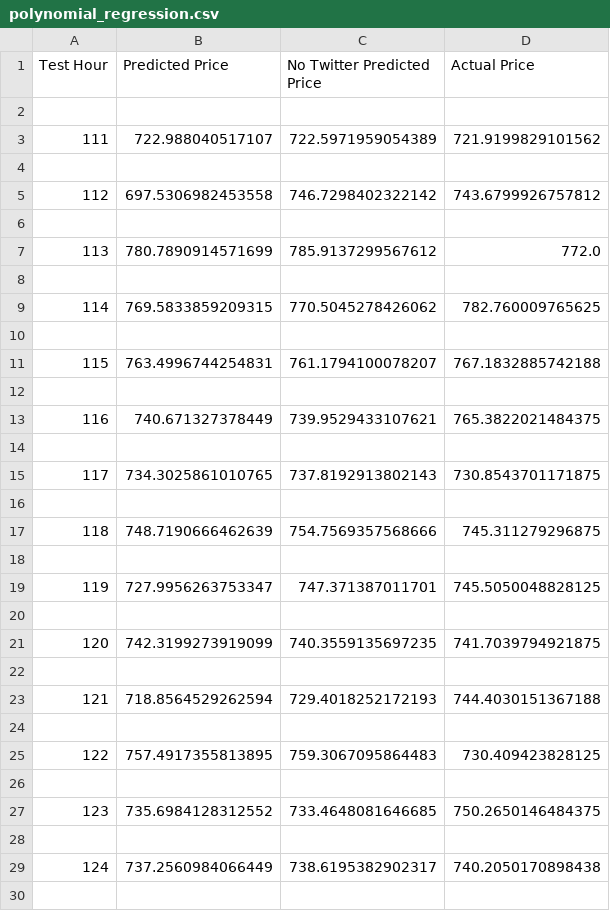
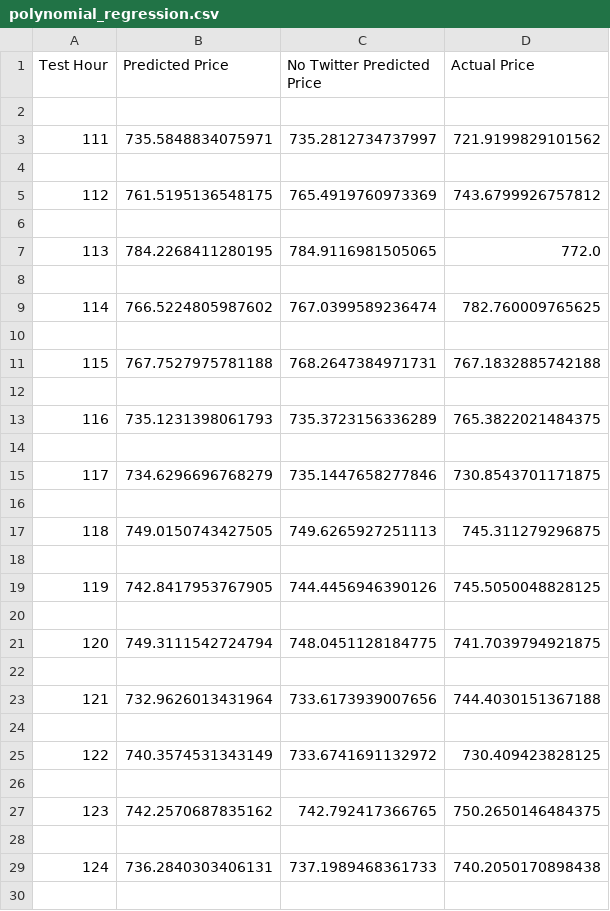
Before and after one commit to chekfung/teslatothemoon, a CSV file: csv/polynomial_regression.csv, drawn as a sheet; only a part is shown; the diff covers the shown part only.

```diff
--- a/csv/polynomial_regression.csv
+++ b/csv/polynomial_regression.csv
@@ -2,29 +2,29 @@ Test Hour,Predicted Price,No Twitter Predicted Price,Actual Price
 
-111,722.988040517107,722.5971959054389,721.9199829101562
+111,735.5848834075971,735.2812734737997,721.9199829101562
 
-112,697.5306982453558,746.7298402322142,743.6799926757812
+112,761.5195136548175,765.4919760973369,743.6799926757812
 
-113,780.7890914571699,785.9137299567612,772.0
+113,784.2268411280195,784.9116981505065,772.0
 
-114,769.5833859209315,770.5045278426062,782.760009765625
+114,766.5224805987602,767.0399589236474,782.760009765625
 
-115,763.4996744254831,761.1794100078207,767.1832885742188
+115,767.7527975781188,768.2647384971731,767.1832885742188
 
-116,740.671327378449,739.9529433107621,765.3822021484375
+116,735.1231398061793,735.3723156336289,765.3822021484375
 
-117,734.3025861010765,737.8192913802143,730.8543701171875
+117,734.6296696768279,735.1447658277846,730.8543701171875
 
-118,748.7190666462639,754.7569357568666,745.311279296875
+118,749.0150743427505,749.6265927251113,745.311279296875
 
-119,727.9956263753347,747.371387011701,745.5050048828125
+119,742.8417953767905,744.4456946390126,745.5050048828125
 
-120,742.3199273919099,740.3559135697235,741.7039794921875
+120,749.3111542724794,748.0451128184775,741.7039794921875
 
-121,718.8564529262594,729.4018252172193,744.4030151367188
+121,732.9626013431964,733.6173939007656,744.4030151367188
 
-122,757.4917355813895,759.3067095864483,730.409423828125
+122,740.3574531343149,733.6741691132972,730.409423828125
 
-123,735.6984128312552,733.4648081646685,750.2650146484375
+123,742.2570687835162,742.792417366765,750.2650146484375
 
-124,737.2560984066449,738.6195382902317,740.2050170898438
+124,736.2840303406131,737.1989468361733,740.2050170898438
 
```
Also changed, not shown: 28 edited cells elsewhere in this file, csv/linear_regression.csv, 2 other files.
